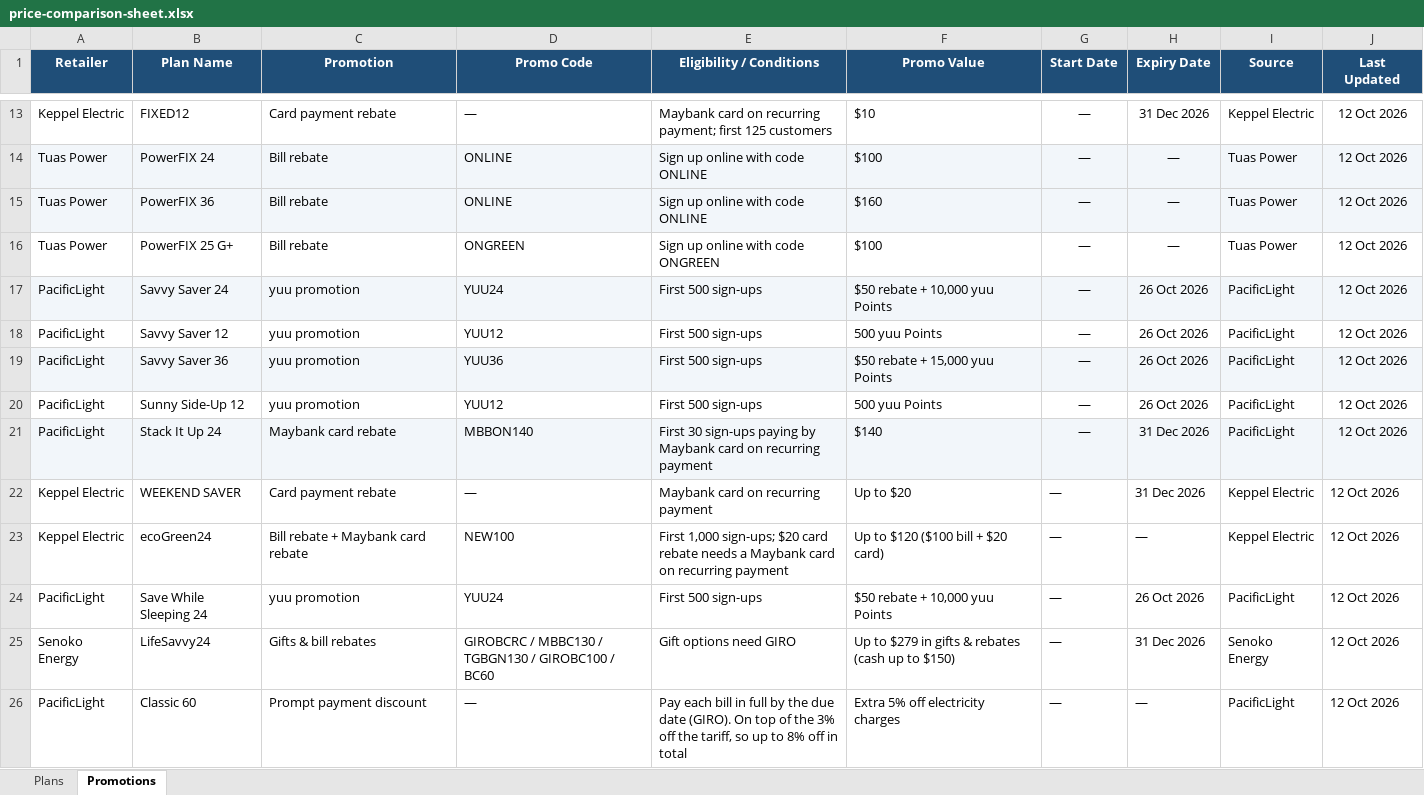
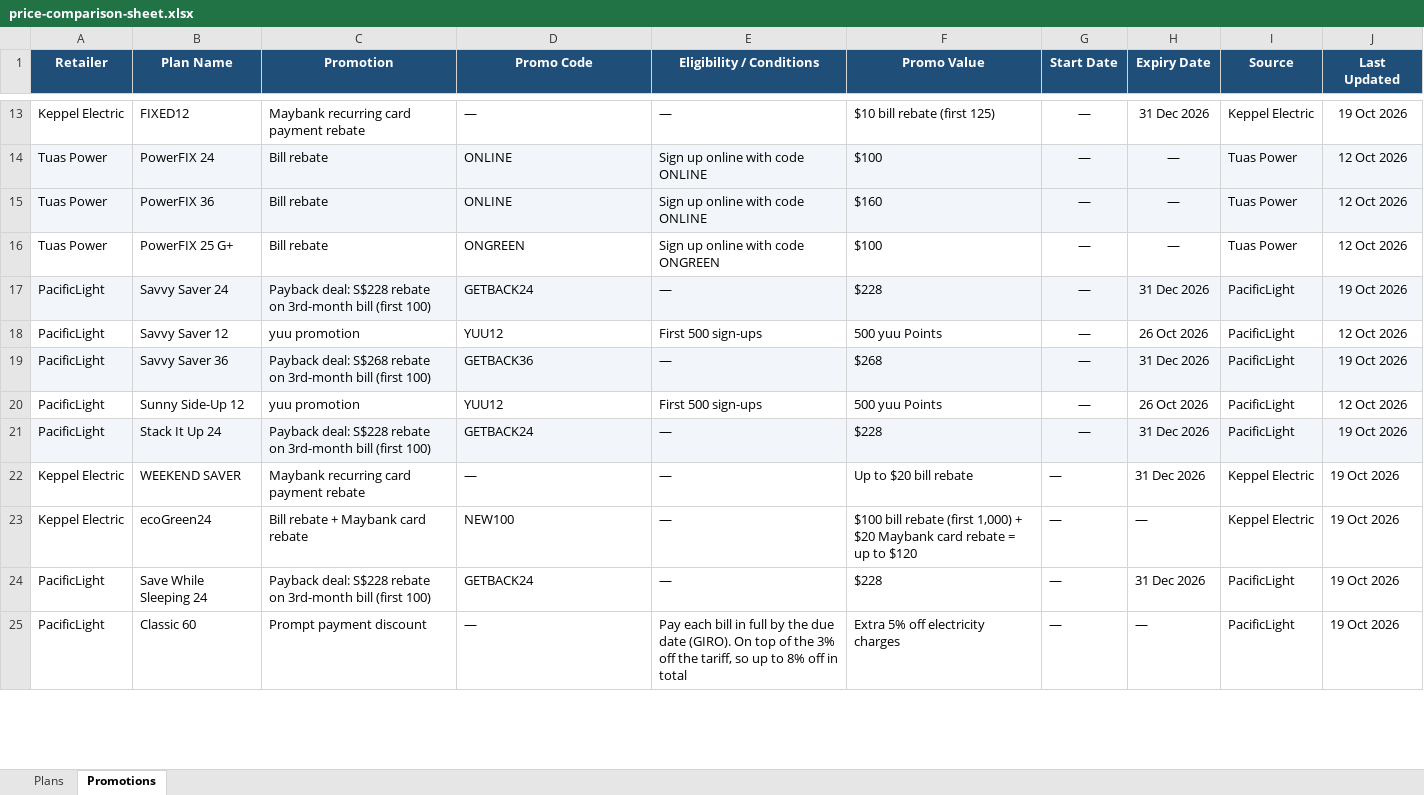
Before and after one commit to ssamuel635/eutility-savings, an Excel workbook: data/price-comparison-sheet.xlsx, sheet Promotions, drawn as a sheet; only a part is shown, gaps mark what is left out; values as stored, in another font and other column widths than the file's, no borders; removed rows and columns are numbered as before the commit, all else as after; the diff covers the shown part only; the diff names each change by its address in the sheet, - before the commit and + after, or states it on an @@ line.

```diff
--- a/data/price-comparison-sheet.xlsx (sheet Promotions)
+++ b/data/price-comparison-sheet.xlsx (sheet Promotions)
-C13 (Promotion): Card payment rebate
+C13 (Promotion): Maybank recurring card payment rebate
-E13 (Eligibility / Conditions): Maybank card on recurring payment; first 125 customers
+E13 (Eligibility / Conditions): —
-F13 (Promo Value): $10
+F13 (Promo Value): $10 bill rebate (first 125)
-J13 (Last Updated): 12 Oct 2026
+J13 (Last Updated): 19 Oct 2026
-C17 (Promotion): yuu promotion
+C17 (Promotion): Payback deal: S$228 rebate on 3rd-month bill (first 100)
-D17 (Promo Code): YUU24
+D17 (Promo Code): GETBACK24
-E17 (Eligibility / Conditions): First 500 sign-ups
+E17 (Eligibility / Conditions): —
-F17 (Promo Value): $50 rebate + 10,000 yuu Points
+F17 (Promo Value): $228
-H17 (Expiry Date): 26 Oct 2026
+H17 (Expiry Date): 31 Dec 2026
-J17 (Last Updated): 12 Oct 2026
+J17 (Last Updated): 19 Oct 2026
-C19 (Promotion): yuu promotion
+C19 (Promotion): Payback deal: S$268 rebate on 3rd-month bill (first 100)
-D19 (Promo Code): YUU36
+D19 (Promo Code): GETBACK36
-E19 (Eligibility / Conditions): First 500 sign-ups
+E19 (Eligibility / Conditions): —
-F19 (Promo Value): $50 rebate + 15,000 yuu Points
+F19 (Promo Value): $268
-H19 (Expiry Date): 26 Oct 2026
+H19 (Expiry Date): 31 Dec 2026
-J19 (Last Updated): 12 Oct 2026
+J19 (Last Updated): 19 Oct 2026
-C21 (Promotion): Maybank card rebate
+C21 (Promotion): Payback deal: S$228 rebate on 3rd-month bill (first 100)
-D21 (Promo Code): MBBON140
+D21 (Promo Code): GETBACK24
-E21 (Eligibility / Conditions): First 30 sign-ups paying by Maybank card on recurring payment
+E21 (Eligibility / Conditions): —
-F21 (Promo Value): $140
+F21 (Promo Value): $228
-J21:J24 (Last Updated): 12 Oct 2026
+J21:J24 (Last Updated): 19 Oct 2026
-C22 (Promotion): Card payment rebate
+C22 (Promotion): Maybank recurring card payment rebate
-E22 (Eligibility / Conditions): Maybank card on recurring payment
+E22 (Eligibility / Conditions): —
-F22 (Promo Value): Up to $20
+F22 (Promo Value): Up to $20 bill rebate
-E23 (Eligibility / Conditions): First 1,000 sign-ups; $20 card rebate needs a Maybank card on recurring payment
+E23 (Eligibility / Conditions): —
-F23 (Promo Value): Up to $120 ($100 bill + $20 card)
+F23 (Promo Value): $100 bill rebate (first 1,000) + $20 Maybank card rebate = up to $120
-C24 (Promotion): yuu promotion
+C24 (Promotion): Payback deal: S$228 rebate on 3rd-month bill (first 100)
-D24 (Promo Code): YUU24
+D24 (Promo Code): GETBACK24
-E24 (Eligibility / Conditions): First 500 sign-ups
+E24 (Eligibility / Conditions): —
-F24 (Promo Value): $50 rebate + 10,000 yuu Points
+F24 (Promo Value): $228
-H24 (Expiry Date): 26 Oct 2026
+H24 (Expiry Date): 31 Dec 2026
-row 25: Senoko Energy | LifeSavvy24 | Gifts & bill rebates | GIROBCRC / MBBC130 / TGBGN130 / GIROBC100 / BC60 | Gift options need GIRO | Up to $279 in gifts & rebates (cash up to $150) | — | 31 Dec 2026 | Senoko Energy | 12 Oct 2026
-J25 (Last Updated): 12 Oct 2026
+J25 (Last Updated): 19 Oct 2026
```
Also changed, not shown: 1 added row, 1 removed row and 39 edited cells elsewhere in this sheet, sheet Plans, 15 other files.
